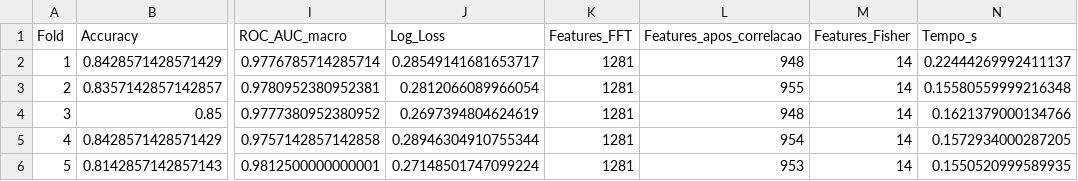
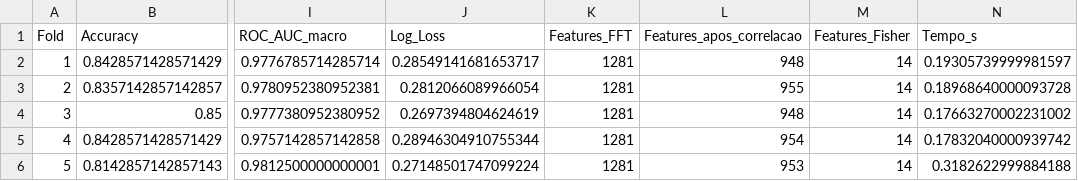
Before and after one commit to miguelArc02/TCC---Classifica-o-de-Sinais-El-tricos, a CSV file: Codigos/1 - FFT_&_SVM/Resultados/Resultados Testes/Teste 4 - FFT & SVM/Metricas/metricas_por_fold.csv, drawn as a sheet; only a part is shown, gaps mark what is left out; the diff names each change by its address in the sheet, - before the commit and + after, or states it on an @@ line.

```diff
--- a/Codigos/1 - FFT_&_SVM/Resultados/Resultados Testes/Teste 4 - FFT & SVM/Metricas/metricas_por_fold.csv
+++ b/Codigos/1 - FFT_&_SVM/Resultados/Resultados Testes/Teste 4 - FFT & SVM/Metricas/metricas_por_fold.csv
-N2 (Tempo_s): 0.22444269992411137
+N2 (Tempo_s): 0.19305739999981597
-N3 (Tempo_s): 0.15580559999216348
+N3 (Tempo_s): 0.18968640000093728
-N4 (Tempo_s): 0.1621379000134766
+N4 (Tempo_s): 0.17663270002231002
-N5 (Tempo_s): 0.1572934000287205
+N5 (Tempo_s): 0.17832040000939742
-N6 (Tempo_s): 0.1550520999589935
+N6 (Tempo_s): 0.3182622999884188
```
Also changed, not shown: Codigos/2 - FFT_&_RF/Resultados/Resultados Testes/Teste 5 - FFT & RF/CodeCarbon/emissions.csv, Codigos/2 - FFT_&_RF/Resultados/Resultados Testes/Teste 5 - FFT & RF/Metricas/metricas_por_fold_FFT_RandomForest.csv, 52 other files.
